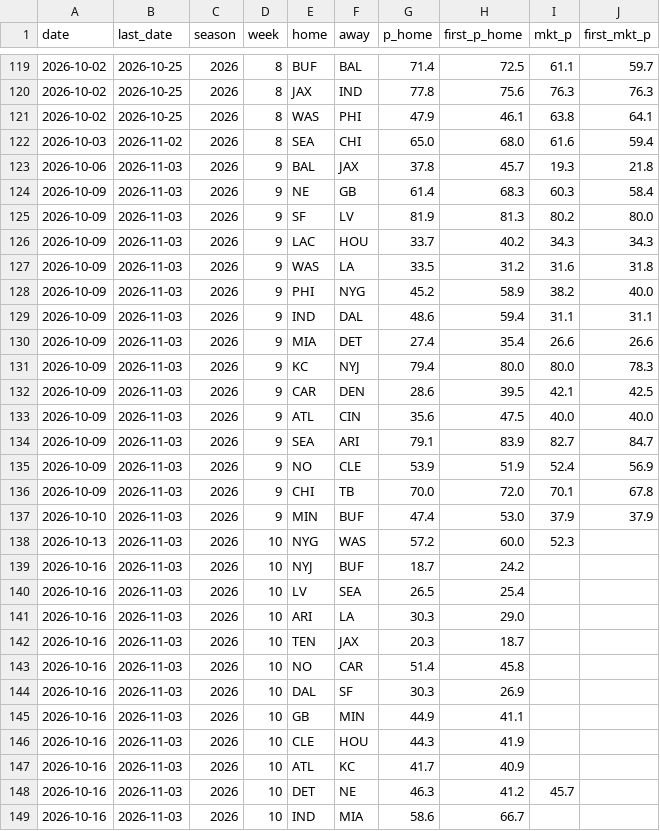
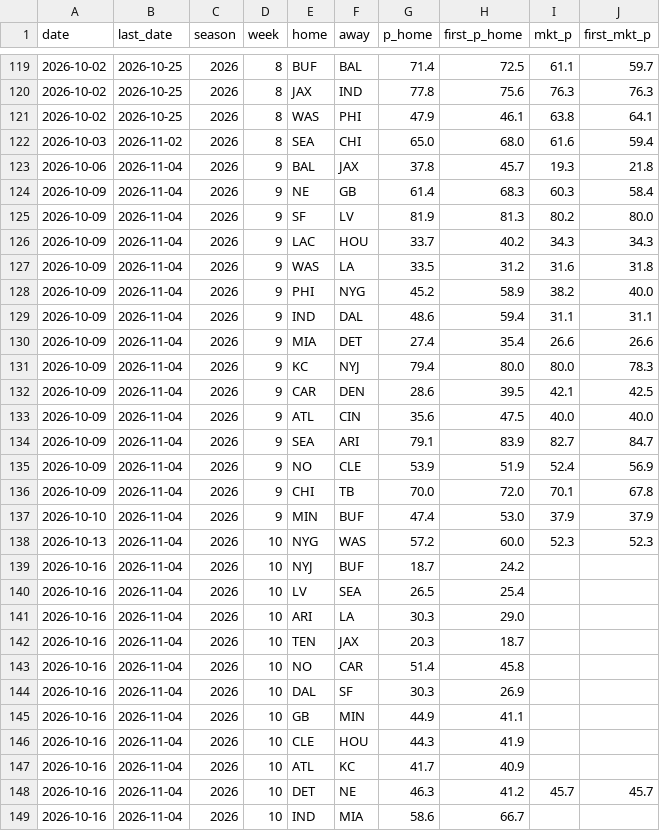
Before and after one commit to CheeseDagg/NFLTool, a CSV file: data/nfl_predictions.csv, drawn as a sheet; only a part is shown, gaps mark what is left out; the diff covers the shown part only.

```diff
--- a/data/nfl_predictions.csv
+++ b/data/nfl_predictions.csv
@@ -122,28 +122,28 @@ date,last_date,season,week,home,away,p_home,first_p_home,mkt_p,first_mkt_p
 2026-10-03,2026-11-02,2026,8,SEA,CHI,65.0,68.0,61.6,59.4
-2026-10-06,2026-11-03,2026,9,BAL,JAX,37.8,45.7,19.3,21.8
-2026-10-09,2026-11-03,2026,9,NE,GB,61.4,68.3,60.3,58.4
-2026-10-09,2026-11-03,2026,9,SF,LV,81.9,81.3,80.2,80.0
-2026-10-09,2026-11-03,2026,9,LAC,HOU,33.7,40.2,34.3,34.3
-2026-10-09,2026-11-03,2026,9,WAS,LA,33.5,31.2,31.6,31.8
-2026-10-09,2026-11-03,2026,9,PHI,NYG,45.2,58.9,38.2,40.0
-2026-10-09,2026-11-03,2026,9,IND,DAL,48.6,59.4,31.1,31.1
-2026-10-09,2026-11-03,2026,9,MIA,DET,27.4,35.4,26.6,26.6
-2026-10-09,2026-11-03,2026,9,KC,NYJ,79.4,80.0,80.0,78.3
-2026-10-09,2026-11-03,2026,9,CAR,DEN,28.6,39.5,42.1,42.5
-2026-10-09,2026-11-03,2026,9,ATL,CIN,35.6,47.5,40.0,40.0
-2026-10-09,2026-11-03,2026,9,SEA,ARI,79.1,83.9,82.7,84.7
-2026-10-09,2026-11-03,2026,9,NO,CLE,53.9,51.9,52.4,56.9
-2026-10-09,2026-11-03,2026,9,CHI,TB,70.0,72.0,70.1,67.8
-2026-10-10,2026-11-03,2026,9,MIN,BUF,47.4,53.0,37.9,37.9
-2026-10-13,2026-11-03,2026,10,NYG,WAS,57.2,60.0,52.3,
-2026-10-16,2026-11-03,2026,10,NYJ,BUF,18.7,24.2,,
-2026-10-16,2026-11-03,2026,10,LV,SEA,26.5,25.4,,
-2026-10-16,2026-11-03,2026,10,ARI,LA,30.3,29.0,,
-2026-10-16,2026-11-03,2026,10,TEN,JAX,20.3,18.7,,
-2026-10-16,2026-11-03,2026,10,NO,CAR,51.4,45.8,,
-2026-10-16,2026-11-03,2026,10,DAL,SF,30.3,26.9,,
-2026-10-16,2026-11-03,2026,10,GB,MIN,44.9,41.1,,
-2026-10-16,2026-11-03,2026,10,CLE,HOU,44.3,41.9,,
-2026-10-16,2026-11-03,2026,10,ATL,KC,41.7,40.9,,
-2026-10-16,2026-11-03,2026,10,DET,NE,46.3,41.2,45.7,
-2026-10-16,2026-11-03,2026,10,IND,MIA,58.6,66.7,,
+2026-10-06,2026-11-04,2026,9,BAL,JAX,37.8,45.7,19.3,21.8
+2026-10-09,2026-11-04,2026,9,NE,GB,61.4,68.3,60.3,58.4
+2026-10-09,2026-11-04,2026,9,SF,LV,81.9,81.3,80.2,80.0
+2026-10-09,2026-11-04,2026,9,LAC,HOU,33.7,40.2,34.3,34.3
+2026-10-09,2026-11-04,2026,9,WAS,LA,33.5,31.2,31.6,31.8
+2026-10-09,2026-11-04,2026,9,PHI,NYG,45.2,58.9,38.2,40.0
+2026-10-09,2026-11-04,2026,9,IND,DAL,48.6,59.4,31.1,31.1
+2026-10-09,2026-11-04,2026,9,MIA,DET,27.4,35.4,26.6,26.6
+2026-10-09,2026-11-04,2026,9,KC,NYJ,79.4,80.0,80.0,78.3
+2026-10-09,2026-11-04,2026,9,CAR,DEN,28.6,39.5,42.1,42.5
+2026-10-09,2026-11-04,2026,9,ATL,CIN,35.6,47.5,40.0,40.0
+2026-10-09,2026-11-04,2026,9,SEA,ARI,79.1,83.9,82.7,84.7
+2026-10-09,2026-11-04,2026,9,NO,CLE,53.9,51.9,52.4,56.9
+2026-10-09,2026-11-04,2026,9,CHI,TB,70.0,72.0,70.1,67.8
+2026-10-10,2026-11-04,2026,9,MIN,BUF,47.4,53.0,37.9,37.9
+2026-10-13,2026-11-04,2026,10,NYG,WAS,57.2,60.0,52.3,52.3
+2026-10-16,2026-11-04,2026,10,NYJ,BUF,18.7,24.2,,
+2026-10-16,2026-11-04,2026,10,LV,SEA,26.5,25.4,,
+2026-10-16,2026-11-04,2026,10,ARI,LA,30.3,29.0,,
+2026-10-16,2026-11-04,2026,10,TEN,JAX,20.3,18.7,,
+2026-10-16,2026-11-04,2026,10,NO,CAR,51.4,45.8,,
+2026-10-16,2026-11-04,2026,10,DAL,SF,30.3,26.9,,
+2026-10-16,2026-11-04,2026,10,GB,MIN,44.9,41.1,,
+2026-10-16,2026-11-04,2026,10,CLE,HOU,44.3,41.9,,
+2026-10-16,2026-11-04,2026,10,ATL,KC,41.7,40.9,,
+2026-10-16,2026-11-04,2026,10,DET,NE,46.3,41.2,45.7,45.7
+2026-10-16,2026-11-04,2026,10,IND,MIA,58.6,66.7,,
```
Also changed, not shown: 32 edited cells elsewhere in this file, 1 other file.
